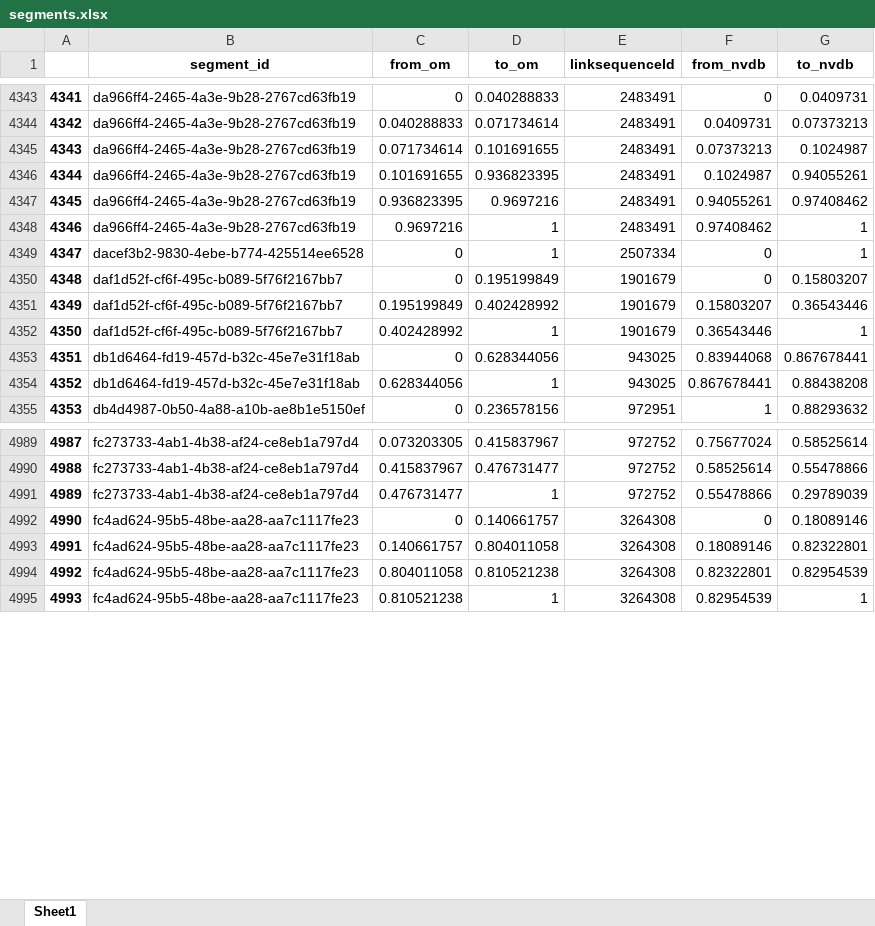
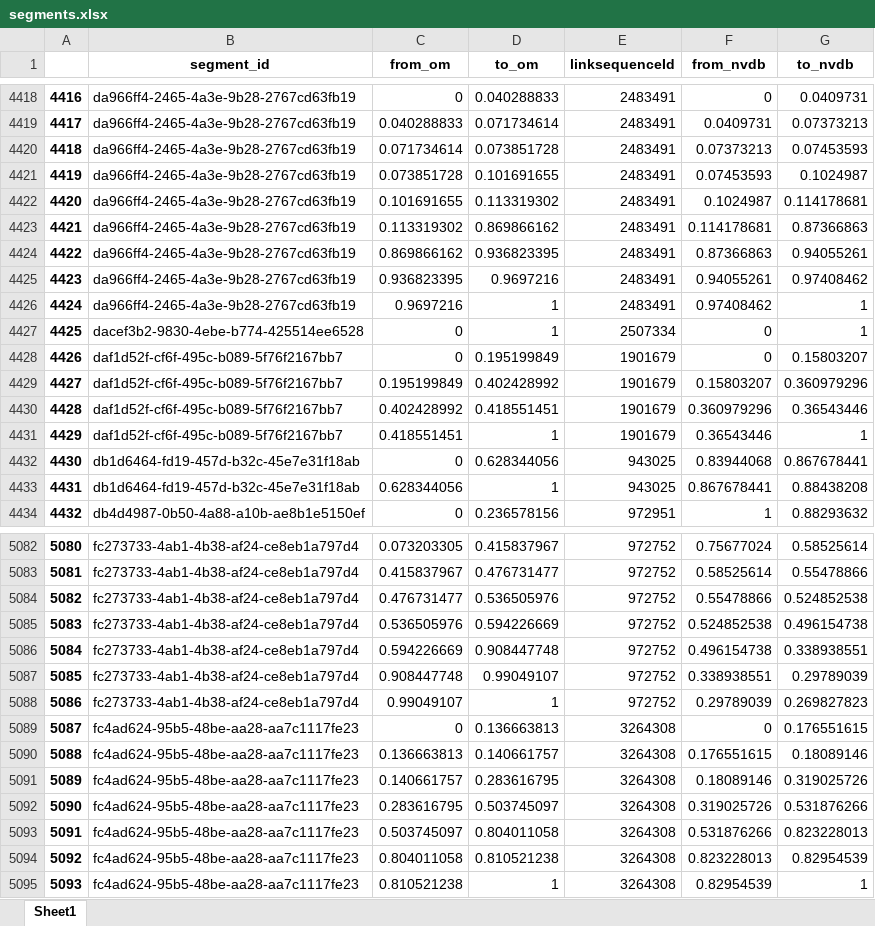
Before and after one commit to jetgeo/OM2ANY, an Excel workbook: Data/Moss/segments.xlsx, sheet Sheet1, drawn as a sheet; only a part is shown, gaps mark what is left out; values as stored, in another font and other column widths than the file's, no borders; addresses are those after the commit; the diff covers the shown part only; the diff names each change by its address in the sheet, - before the commit and + after, or states it on an @@ line.

```diff
--- a/Data/Moss/segments.xlsx (sheet Sheet1)
+++ b/Data/Moss/segments.xlsx (sheet Sheet1)
@@ column A renumbered from row 30 down @@
-D4420 (to_om): 0.101691655
+D4420 (to_om): 0.073851728
-G4420 (to_nvdb): 0.1024987
+G4420 (to_nvdb): 0.07453593
+row 4421: 4419 | da966ff4-2465-4a3e-9b28-2767cd63fb19 | 0.073851728 | 0.101691655 | 2483491 | 0.07453593 | 0.1024987
-D4422 (to_om): 0.936823395
+D4422 (to_om): 0.113319302
-G4422 (to_nvdb): 0.94055261
+G4422 (to_nvdb): 0.114178681
+row 4423: 4421 | da966ff4-2465-4a3e-9b28-2767cd63fb19 | 0.113319302 | 0.869866162 | 2483491 | 0.114178681 | 0.87366863
+row 4424: 4422 | da966ff4-2465-4a3e-9b28-2767cd63fb19 | 0.869866162 | 0.936823395 | 2483491 | 0.87366863 | 0.94055261
-G4429 (to_nvdb): 0.36543446
+G4429 (to_nvdb): 0.360979296
+row 4430: 4428 | daf1d52f-cf6f-495c-b089-5f76f2167bb7 | 0.402428992 | 0.418551451 | 1901679 | 0.360979296 | 0.36543446
-C4431 (from_om): 0.402428992
+C4431 (from_om): 0.418551451
-D5084 (to_om): 1
+D5084 (to_om): 0.536505976
-G5084 (to_nvdb): 0.29789039
+G5084 (to_nvdb): 0.524852538
+row 5085: 5083 | fc273733-4ab1-4b38-af24-ce8eb1a797d4 | 0.536505976 | 0.594226669 | 972752 | 0.524852538 | 0.496154738
+row 5086: 5084 | fc273733-4ab1-4b38-af24-ce8eb1a797d4 | 0.594226669 | 0.908447748 | 972752 | 0.496154738 | 0.338938551
+row 5087: 5085 | fc273733-4ab1-4b38-af24-ce8eb1a797d4 | 0.908447748 | 0.99049107 | 972752 | 0.338938551 | 0.29789039
+row 5088: 5086 | fc273733-4ab1-4b38-af24-ce8eb1a797d4 | 0.99049107 | 1 | 972752 | 0.29789039 | 0.269827823
-D5089 (to_om): 0.140661757
+D5089 (to_om): 0.136663813
-G5089 (to_nvdb): 0.18089146
+G5089 (to_nvdb): 0.176551615
+row 5090: 5088 | fc4ad624-95b5-48be-aa28-aa7c1117fe23 | 0.136663813 | 0.140661757 | 3264308 | 0.176551615 | 0.18089146
-D5091 (to_om): 0.804011058
+D5091 (to_om): 0.283616795
-G5091 (to_nvdb): 0.82322801
+G5091 (to_nvdb): 0.319025726
+row 5092: 5090 | fc4ad624-95b5-48be-aa28-aa7c1117fe23 | 0.283616795 | 0.503745097 | 3264308 | 0.319025726 | 0.531876266
+row 5093: 5091 | fc4ad624-95b5-48be-aa28-aa7c1117fe23 | 0.503745097 | 0.804011058 | 3264308 | 0.531876266 | 0.823228013
-F5094 (from_nvdb): 0.82322801
+F5094 (from_nvdb): 0.823228013
```
Also changed, not shown: 91 added rows, 2 removed rows and 276 edited cells elsewhere in this sheet, Data/Hamar/om_nvdb_dt.xlsx, Data/Moss/matched.xlsx, 30 other files.
